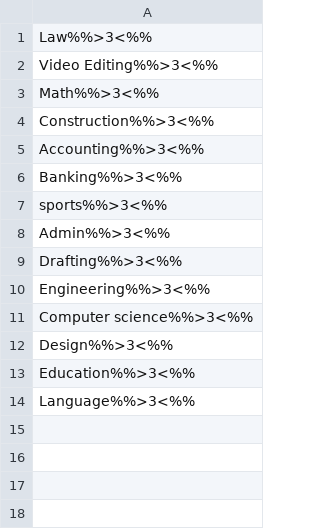
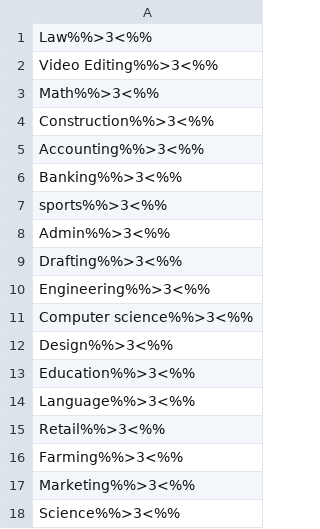
Before and after one commit to Danial-Baharvand/JobSeek_Find_or_Advertise_Jobs, a CSV file: src/dataTables/categories.csv, drawn as a sheet.

```diff
--- a/src/dataTables/categories.csv
+++ b/src/dataTables/categories.csv
@@ -14 +14,5 @@ Education%%>3<%%
 Language%%>3<%%
+Retail%%>3<%%
+Farming%%>3<%%
+Marketing%%>3<%%
+Science%%>3<%%
```
Also changed, not shown: src/dataTables/jobs.csv, src/dataTables/recruiters.csv.
